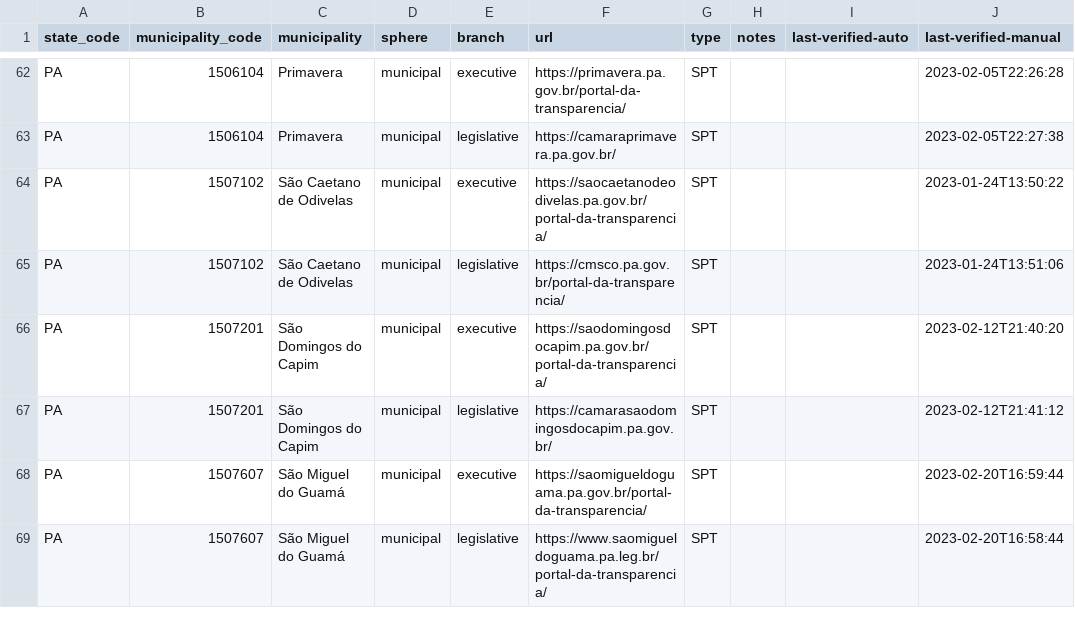
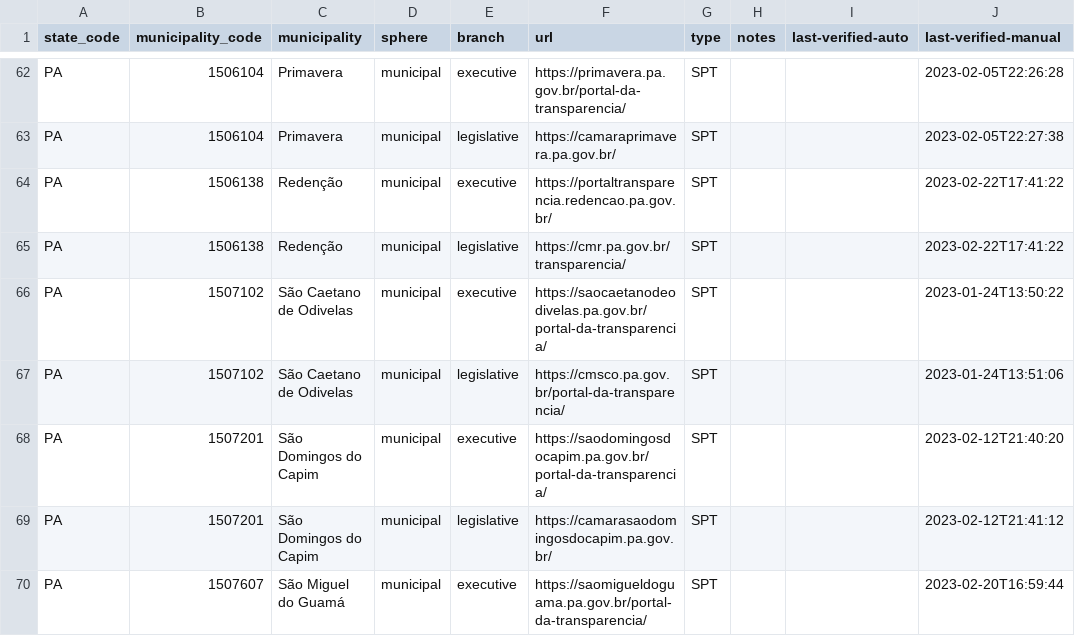
Before and after one commit to augusto-herrmann/transparencia-dados-abertos-brasil, a CSV file: data/valid/brazilian-transparency-and-open-data-portals.csv, drawn as a sheet; only a part is shown, gaps mark what is left out; the shorter side is filled out with more unchanged rows.

Commit message:
Add portals for Redenção, Pará
Closes #103

```diff
--- a/data/valid/brazilian-transparency-and-open-data-portals.csv
+++ b/data/valid/brazilian-transparency-and-open-data-portals.csv
@@ -63,2 +63,4 @@ PA,1506104,Primavera,municipal,executive,https://primavera.pa.gov.br/portal-da-t
 PA,1506104,Primavera,municipal,legislative,https://camaraprimavera.pa.gov.br/,SPT,,,2023-02-05T22:27:38
+PA,1506138,Redenção,municipal,executive,https://portaltransparencia.redencao.pa.gov.br/,SPT,,,2023-02-22T17:41:22
+PA,1506138,Redenção,municipal,legislative,https://cmr.pa.gov.br/transparencia/,SPT,,,2023-02-22T17:41:22
 PA,1507102,São Caetano de Odivelas,municipal,executive,https://saocaetanodeodivelas.pa.gov.br/portal-da-transparencia/,SPT,,,2023-01-24T13:50:22
```
Also changed, not shown: data/valid/brazilian-municipality-and-state-websites.csv.
